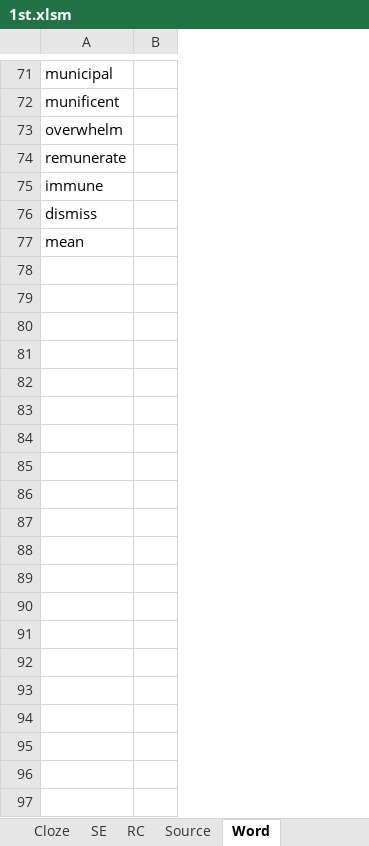
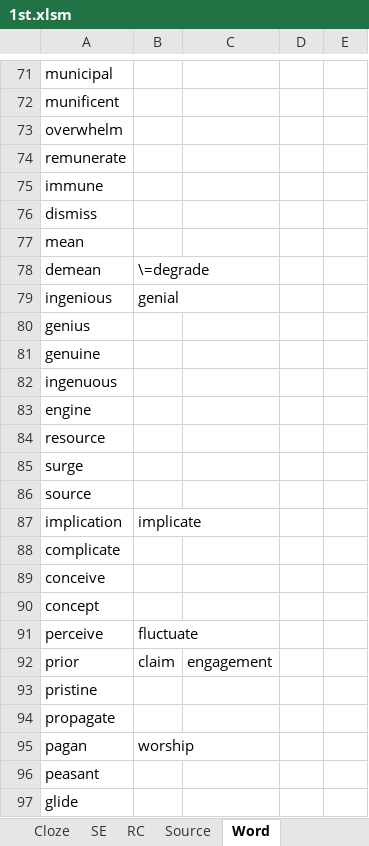
Before and after one commit to WYatPUK/WordBook, an Excel workbook: 1st.xlsm, sheet Word, drawn as a sheet; only a part is shown, gaps mark what is left out; values as stored, in another font and other column widths than the file's, no borders; removed rows and columns are numbered as before the commit, all else as after; the diff covers the shown part only; the diff names each change by its address in the sheet, - before the commit and + after, or states it on an @@ line.

```diff
--- a/1st.xlsm (sheet Word)
+++ b/1st.xlsm (sheet Word)
-column B, empty
+column B, empty
+column C, empty
+column D, empty
+column E, empty
+row 78: demean | \=degrade
+row 79: ingenious | genial
+row 80: genius
+row 81: genuine
+row 82: ingenuous
+row 83: engine
+row 84: resource
+row 85: surge
+row 86: source
+row 87: implication | implicate
+row 88: complicate
+row 89: conceive
+row 90: concept
+row 91: perceive | fluctuate
+row 92: prior | claim | engagement
+row 93: pristine
+row 94: propagate
+row 95: pagan | worship
+row 96: peasant
+row 97: glide
```
Also changed, not shown: 136 added rows elsewhere in this sheet, sheet RC, other sheet tabs, TPO.xlsm, 7 other files.
